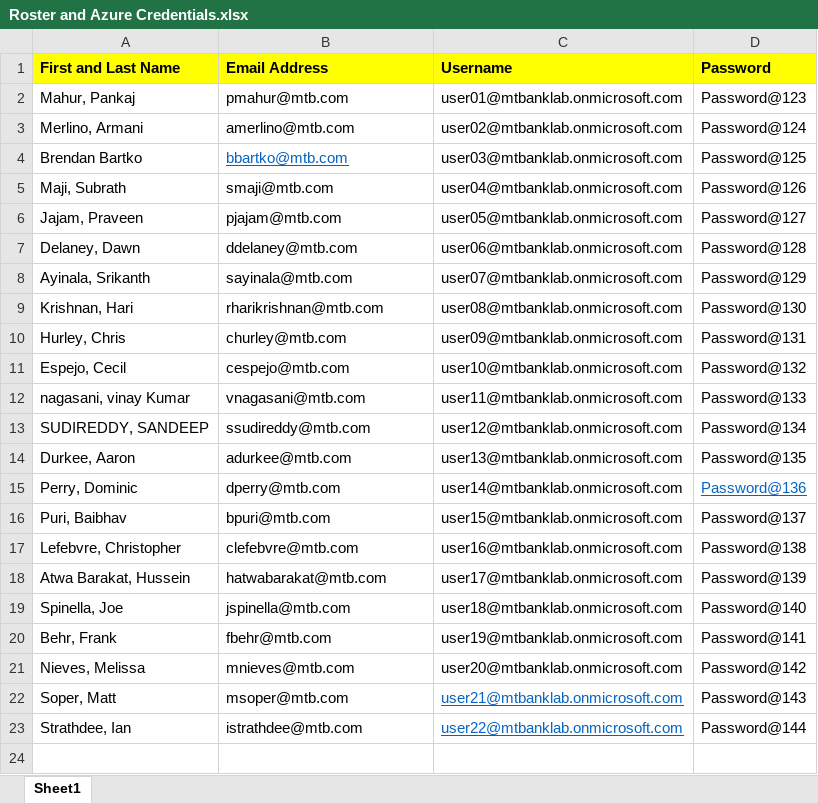
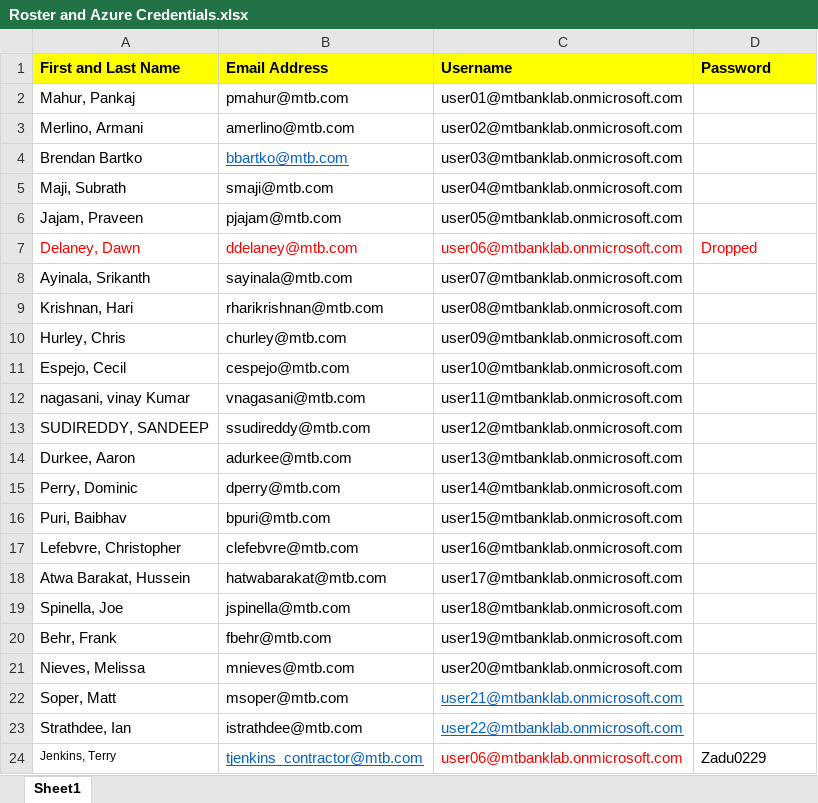
Before and after one commit to sandeepsonihyd/MTBankAdmin, an Excel workbook: Roster and Azure Credentials.xlsx, sheet Sheet1, drawn as a sheet; values as stored, in another font and other column widths than the file's, no borders; the diff names each change by its address in the sheet, - before the commit and + after, or states it on an @@ line.

```diff
--- a/Roster and Azure Credentials.xlsx (sheet Sheet1)
+++ b/Roster and Azure Credentials.xlsx (sheet Sheet1)
-D2 (Password): Password@123
+D2 (Password): (empty)
-D3 (Password): Password@124
+D3 (Password): (empty)
-D4 (Password): Password@125
+D4 (Password): (empty)
-D5 (Password): Password@126
+D5 (Password): (empty)
-D6 (Password): Password@127
+D6 (Password): (empty)
-A7:D7 text colour: black
+A7:D7 text colour: #FF0000
-D7 (Password): Password@128
+D7 (Password): Dropped
-D8 (Password): Password@129
+D8 (Password): (empty)
-D9 (Password): Password@130
+D9 (Password): (empty)
-D10 (Password): Password@131
+D10 (Password): (empty)
-D11 (Password): Password@132
+D11 (Password): (empty)
-D12 (Password): Password@133
+D12 (Password): (empty)
-D13 (Password): Password@134
+D13 (Password): (empty)
-D14 (Password): Password@135
+D14 (Password): (empty)
-D15 (Password): Password@136
+D15 (Password): (empty)
-D16 (Password): Password@137
+D16 (Password): (empty)
-D17 (Password): Password@138
+D17 (Password): (empty)
-D18 (Password): Password@139
+D18 (Password): (empty)
-D19 (Password): Password@140
+D19 (Password): (empty)
-D20 (Password): Password@141
+D20 (Password): (empty)
-D21 (Password): Password@142
+D21 (Password): (empty)
-D22 (Password): Password@143
+D22 (Password): (empty)
-D23 (Password): Password@144
+D23 (Password): (empty)
+row 24: Jenkins, Terry | tjenkins_contractor@mtb.com | user06@mtbanklab.onmicrosoft.com | Zadu0229
```
Also changed, not shown: 1 other file.
